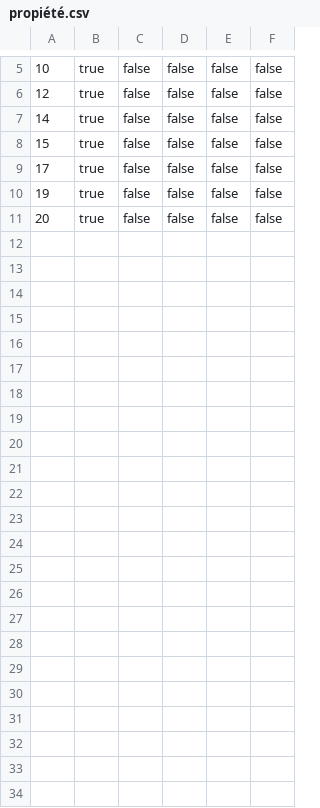
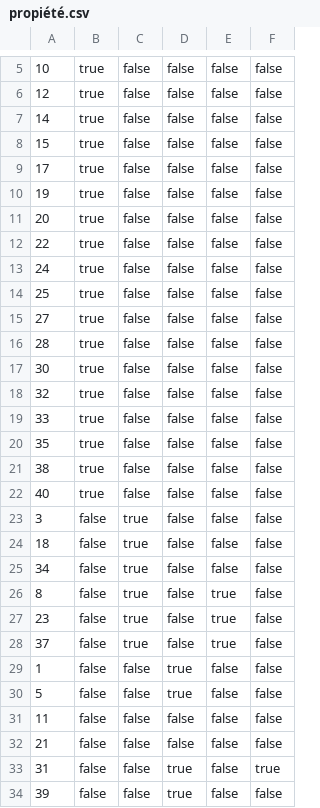
Before and after one commit to MathieuROCANCOURT/plt, a CSV file: res/Properties/propiété.csv, drawn as a sheet; only a part is shown, gaps mark what is left out; the diff names each change by its address in the sheet, - before the commit and + after, or states it on an @@ line.

```diff
--- a/res/Properties/propiété.csv
+++ b/res/Properties/propiété.csv
+row 12: 22 | true | false | false | false | false
+row 13: 24 | true | false | false | false | false
+row 14: 25 | true | false | false | false | false
+row 15: 27 | true | false | false | false | false
+row 16: 28 | true | false | false | false | false
+row 17: 30 | true | false | false | false | false
+row 18: 32 | true | false | false | false | false
+row 19: 33 | true | false | false | false | false
+row 20: 35 | true | false | false | false | false
+row 21: 38 | true | false | false | false | false
+row 22: 40 | true | false | false | false | false
+row 23: 3 | false | true | false | false | false
+row 24: 18 | false | true | false | false | false
+row 25: 34 | false | true | false | false | false
+row 26: 8 | false | true | false | true | false
+row 27: 23 | false | true | false | true | false
+row 28: 37 | false | true | false | true | false
+row 29: 1 | false | false | true | false | false
+row 30: 5 | false | false | true | false | false
+row 31: 11 | false | false | false | false | false
+row 32: 21 | false | false | false | false | false
+row 33: 31 | false | false | true | false | true
+row 34: 39 | false | false | true | false | false
```
Also changed, not shown: 5 other files.
